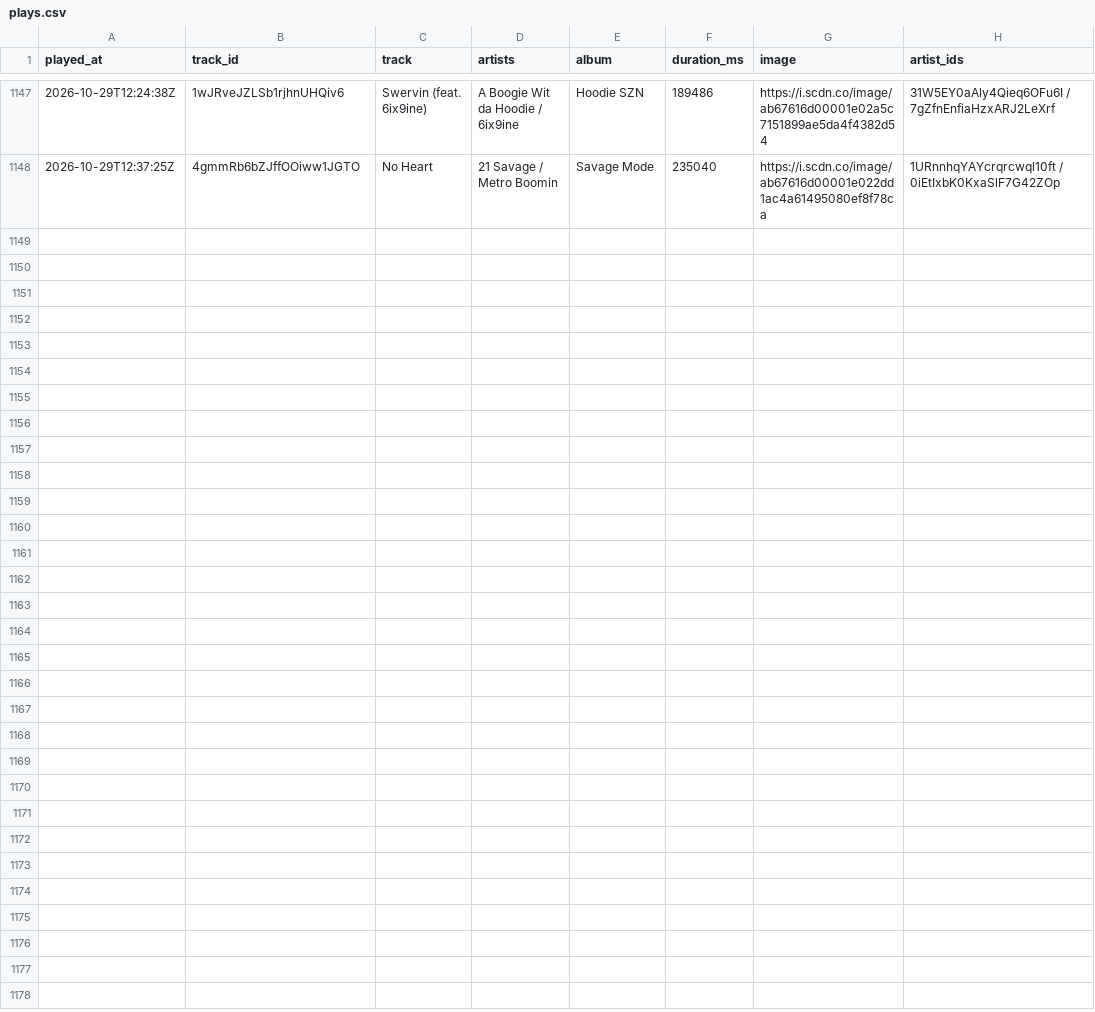
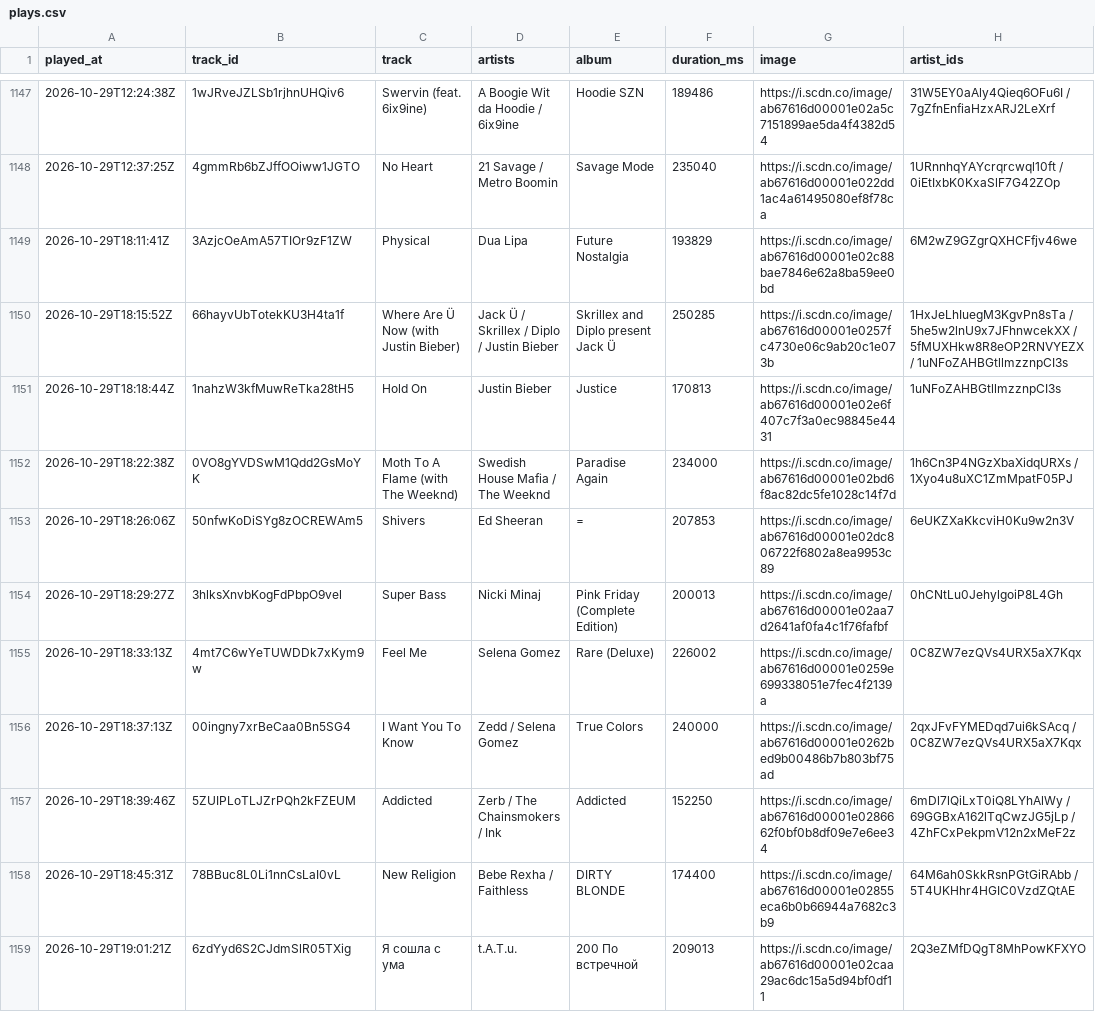
Before and after one commit to arashi-oym/spotify-log, a CSV file: data/plays.csv, drawn as a sheet; only a part is shown, gaps mark what is left out; the diff covers the shown part only.

```diff
--- a/data/plays.csv
+++ b/data/plays.csv
@@ -1148 +1148,12 @@ played_at,track_id,track,artists,album,duration_ms,image,artist_ids
 2026-10-29T12:37:25Z,4gmmRb6bZJffOOiww1JGTO,No Heart,21 Savage / Metro Boomin,Savage Mode,235040,https://i.scdn.co/image/ab67616d00001e022dd1ac4a61495080ef8f78ca,1URnnhqYAYcrqrcwql10ft / 0iEtIxbK0KxaSlF7G42ZOp
+2026-10-29T18:11:41Z,3AzjcOeAmA57TIOr9zF1ZW,Physical,Dua Lipa,Future Nostalgia,193829,https://i.scdn.co/image/ab67616d00001e02c88bae7846e62a8ba59ee0bd,6M2wZ9GZgrQXHCFfjv46we
+2026-10-29T18:15:52Z,66hayvUbTotekKU3H4ta1f,Where Are Ü Now (with Justin Bieber),Jack Ü / Skrillex / Diplo / Justin Bieber,Skrillex and Diplo present Jack Ü,250285,https://i.scdn.co/image/ab67616d00001e0257fc4730e06c9ab20c1e073b,1HxJeLhIuegM3KgvPn8sTa / 5he5w2lnU9x7JFhnwcekXX / 5fMUXHkw8R8eOP2RNVYEZX / 1uNFoZAHBGtllmzznpCI3s
+2026-10-29T18:18:44Z,1nahzW3kfMuwReTka28tH5,Hold On,Justin Bieber,Justice,170813,https://i.scdn.co/image/ab67616d00001e02e6f407c7f3a0ec98845e4431,1uNFoZAHBGtllmzznpCI3s
+2026-10-29T18:22:38Z,0VO8gYVDSwM1Qdd2GsMoYK,Moth To A Flame (with The Weeknd),Swedish House Mafia / The Weeknd,Paradise Again,234000,https://i.scdn.co/image/ab67616d00001e02bd6f8ac82dc5fe1028c14f7d,1h6Cn3P4NGzXbaXidqURXs / 1Xyo4u8uXC1ZmMpatF05PJ
+2026-10-29T18:26:06Z,50nfwKoDiSYg8zOCREWAm5,Shivers,Ed Sheeran,=,207853,https://i.scdn.co/image/ab67616d00001e02dc806722f6802a8ea9953c89,6eUKZXaKkcviH0Ku9w2n3V
+2026-10-29T18:29:27Z,3hlksXnvbKogFdPbpO9vel,Super Bass,Nicki Minaj,Pink Friday (Complete Edition),200013,https://i.scdn.co/image/ab67616d00001e02aa7d2641af0fa4c1f76fafbf,0hCNtLu0JehylgoiP8L4Gh
+2026-10-29T18:33:13Z,4mt7C6wYeTUWDDk7xKym9w,Feel Me,Selena Gomez,Rare (Deluxe),226002,https://i.scdn.co/image/ab67616d00001e0259e699338051e7fec4f2139a,0C8ZW7ezQVs4URX5aX7Kqx
+2026-10-29T18:37:13Z,00ingny7xrBeCaa0Bn5SG4,I Want You To Know,Zedd / Selena Gomez,True Colors,240000,https://i.scdn.co/image/ab67616d00001e0262bed9b00486b7b803bf75ad,2qxJFvFYMEDqd7ui6kSAcq / 0C8ZW7ezQVs4URX5aX7Kqx
+2026-10-29T18:39:46Z,5ZUIPLoTLJZrPQh2kFZEUM,Addicted,Zerb / The Chainsmokers / Ink,Addicted,152250,https://i.scdn.co/image/ab67616d00001e0286662f0bf0b8df09e7e6ee34,6mDl7lQiLxT0iQ8LYhAlWy / 69GGBxA162lTqCwzJG5jLp / 4ZhFCxPekpmV12n2xMeF2z
+2026-10-29T18:45:31Z,78BBuc8L0Li1nnCsLaI0vL,New Religion,Bebe Rexha / Faithless,DIRTY BLONDE,174400,https://i.scdn.co/image/ab67616d00001e02855eca6b0b66944a7682c3b9,64M6ah0SkkRsnPGtGiRAbb / 5T4UKHhr4HGIC0VzdZQtAE
+2026-10-29T19:01:21Z,6zdYyd6S2CJdmSlR05TXig,Я сошла с ума,t.A.T.u.,200 По встречной,209013,https://i.scdn.co/image/ab67616d00001e02caa29ac6dc15a5d94bf0df11,2Q3eZMfDQgT8MhPowKFXYO
```
Also changed, not shown: 11 added rows elsewhere in this file, 3 other files.
